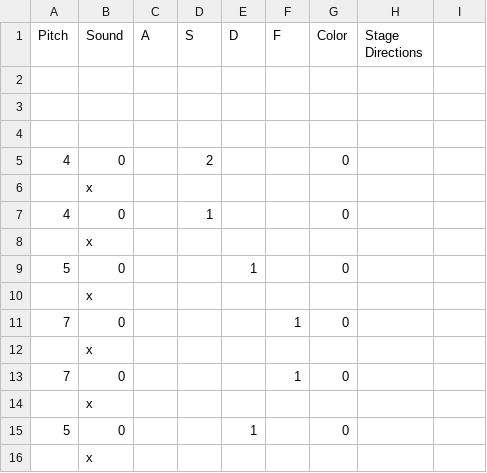
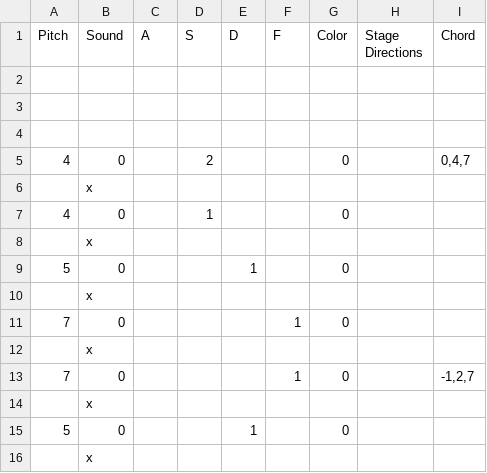
Before and after one commit to Ninja-Koala/florence_hero, a CSV file: songs/DemoSong1.csv, drawn as a sheet; only a part is shown; the diff names each change by its address in the sheet, - before the commit and + after, or states it on an @@ line.

Commit message:
chords

```diff
--- a/songs/DemoSong1.csv
+++ b/songs/DemoSong1.csv
-I1: (empty)
+I1: Chord
-I5 (Chord): (empty)
+I5 (Chord): 0,4,7
-I13 (Chord): (empty)
+I13 (Chord): -1,2,7
```
Also changed, not shown: 6 other files.
